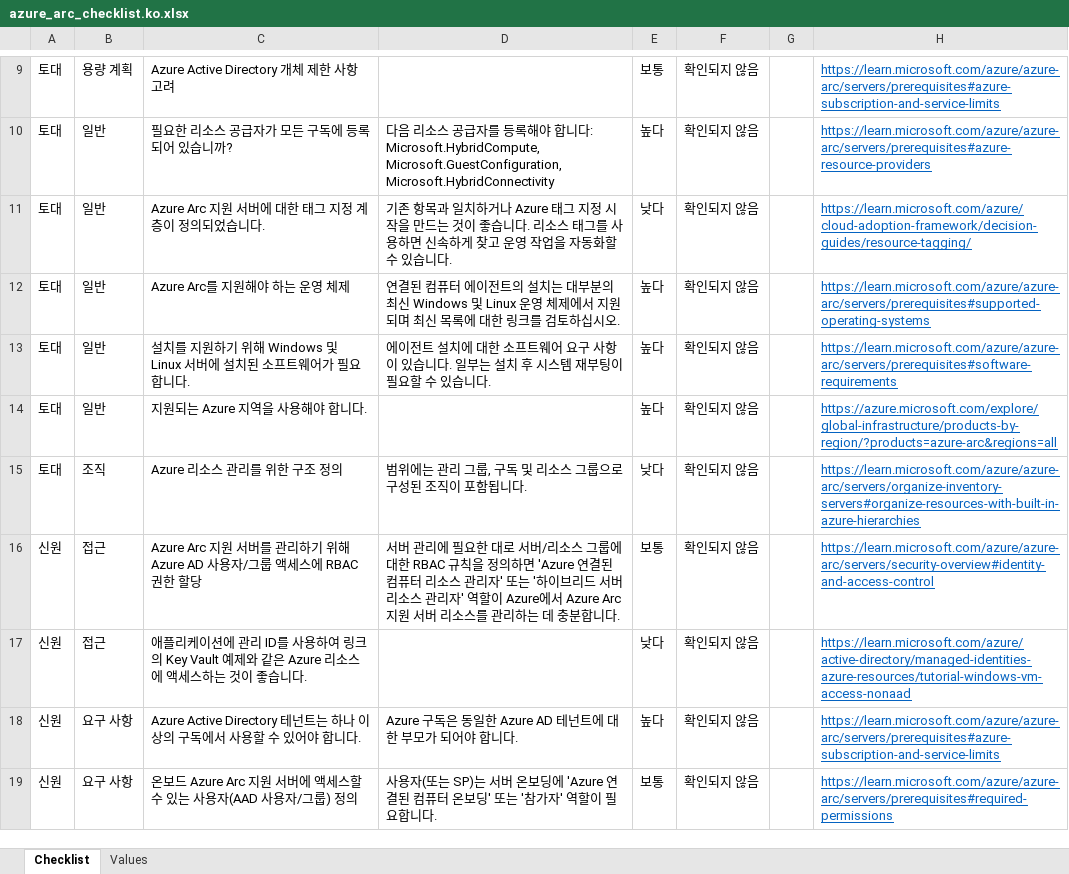
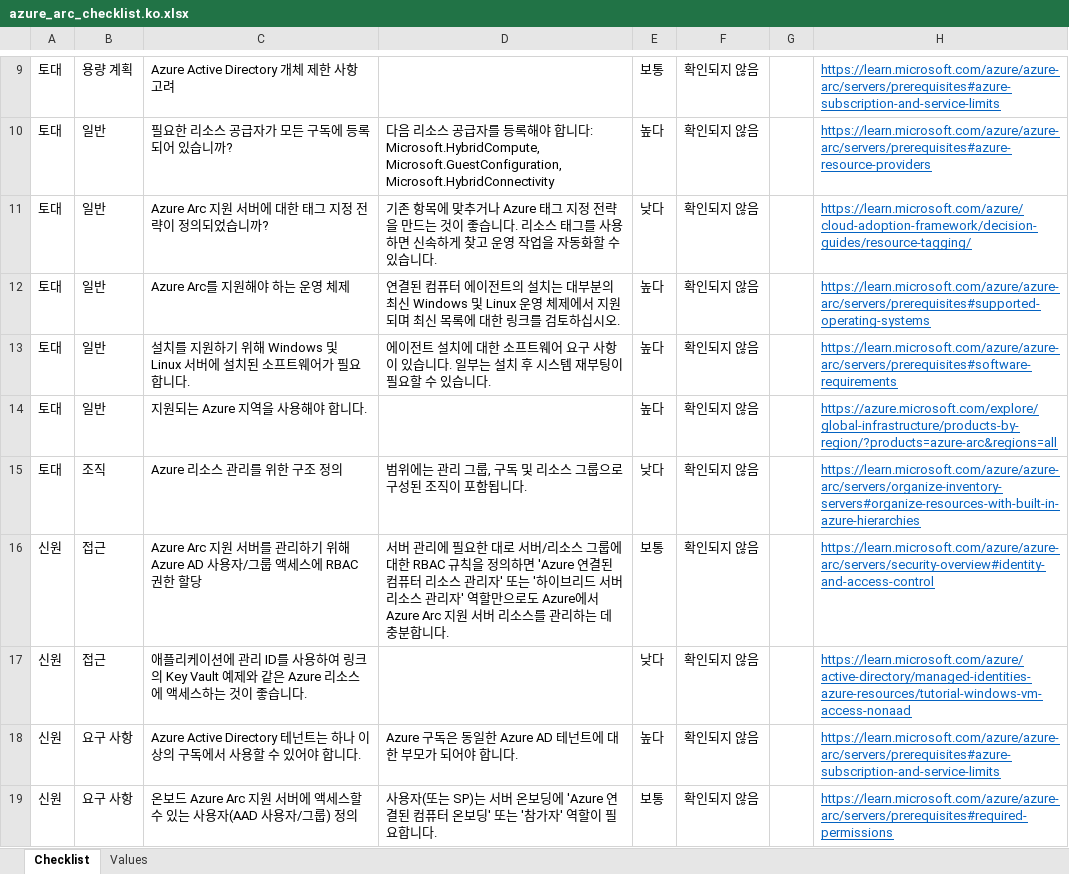
Before and after one commit to Azure/review-checklists, an Excel workbook: spreadsheet/macrofree/azure_arc_checklist.ko.xlsx, sheet Checklist, drawn as a sheet; only a part is shown, gaps mark what is left out; values as stored, in another font and other column widths than the file's, no borders; conditional formats not drawn; the diff covers the shown part only; the diff names each change by its address in the sheet, - before the commit and + after, or states it on an @@ line.

```diff
--- a/spreadsheet/macrofree/azure_arc_checklist.ko.xlsx (sheet Checklist)
+++ b/spreadsheet/macrofree/azure_arc_checklist.ko.xlsx (sheet Checklist)
-C11: Azure Arc 지원 서버에 대한 태그 지정 계층이 정의되었습니다.
+C11: Azure Arc 지원 서버에 대한 태그 지정 전략이 정의되었습니까?
-D11: …존 항목과 일치하거나 Azure 태그 지정 시작을 만드…
+D11: …존 항목에 맞추거나 Azure 태그 지정 전략을 만드…
-D16: …자' 역할이 Azure에서…
+D16: …자' 역할만으로도 Azure에서…
```
Also changed, not shown: 12 edited cells elsewhere in this sheet, spreadsheet/macrofree/azure_arc_checklist.en.xlsx, spreadsheet/macrofree/azure_arc_checklist.es.xlsx, 11 other files.
